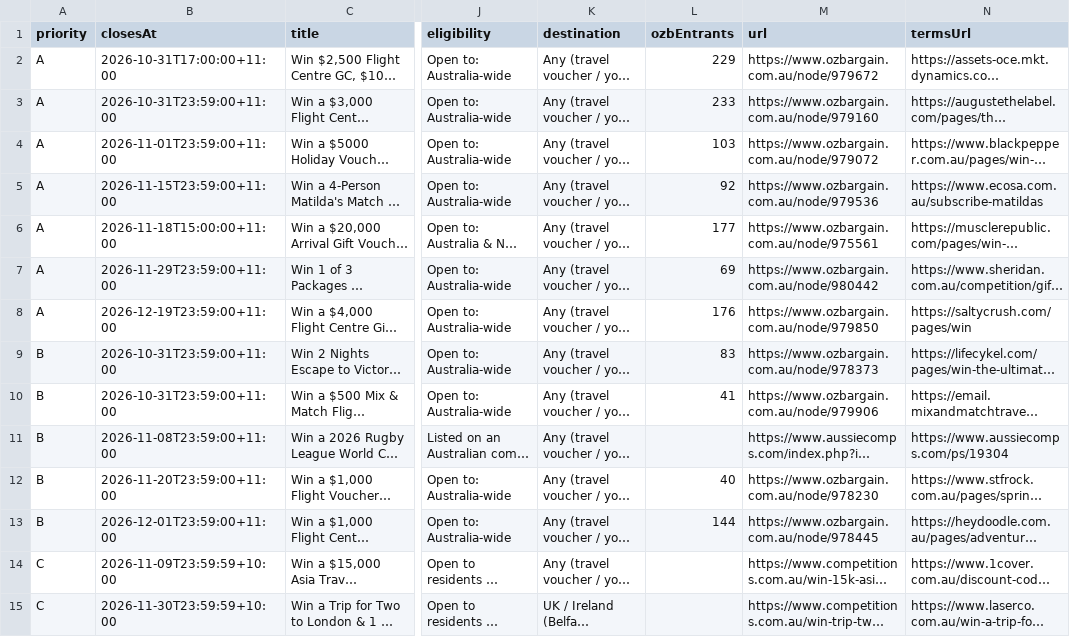
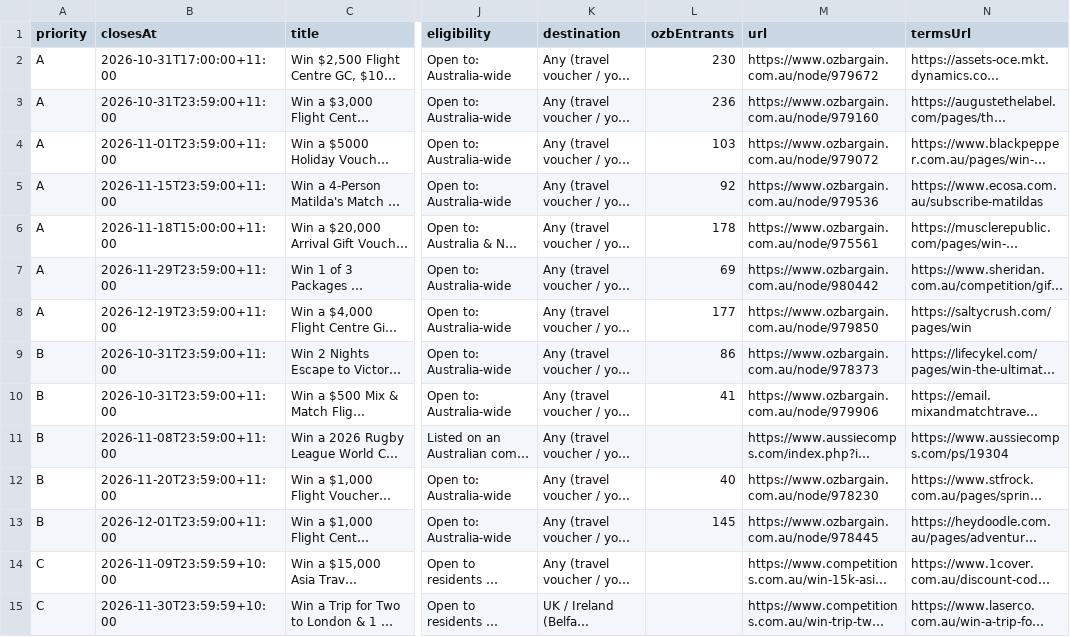
Before and after one commit to robinsonlam/trainingground, a CSV file: trip-deals/competitions.csv, drawn as a sheet; only a part is shown, gaps mark what is left out; long unchanged cells end in …; the diff names each change by its address in the sheet, - before the commit and + after, or states it on an @@ line.

```diff
--- a/trip-deals/competitions.csv
+++ b/trip-deals/competitions.csv
-L2 (ozbEntrants): 229
+L2 (ozbEntrants): 230
-L3 (ozbEntrants): 233
+L3 (ozbEntrants): 236
-L6 (ozbEntrants): 177
+L6 (ozbEntrants): 178
-L8 (ozbEntrants): 176
+L8 (ozbEntrants): 177
-L9 (ozbEntrants): 83
+L9 (ozbEntrants): 86
-L13 (ozbEntrants): 144
+L13 (ozbEntrants): 145
```
Also changed, not shown: 14 other files.
